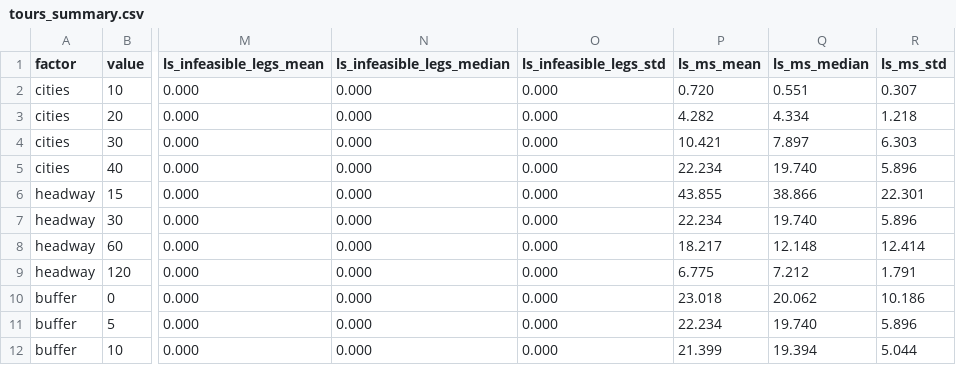
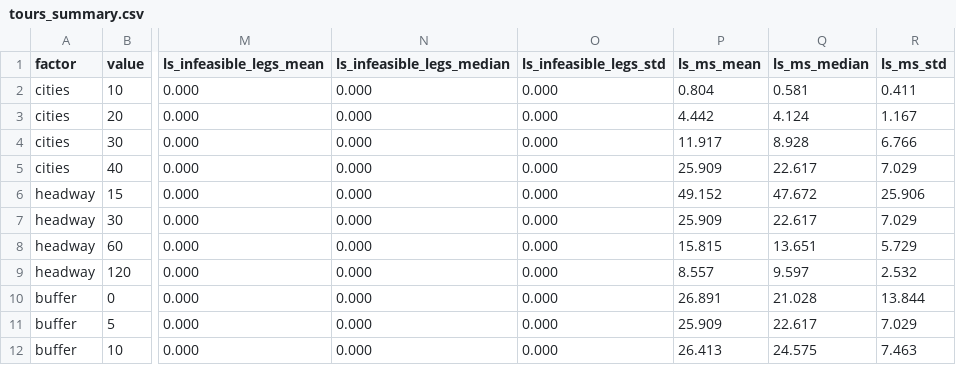
Before and after one commit to clouery/CS201-G3T2-DSA-Project, a CSV file: experiments/exp3_scalability/tours_summary.csv, drawn as a sheet; only a part is shown, gaps mark what is left out; the diff names each change by its address in the sheet, - before the commit and + after, or states it on an @@ line.

```diff
--- a/experiments/exp3_scalability/tours_summary.csv
+++ b/experiments/exp3_scalability/tours_summary.csv
-P2 (ls_ms_mean): 0.720
+P2 (ls_ms_mean): 0.804
-Q2 (ls_ms_median): 0.551
+Q2 (ls_ms_median): 0.581
-R2 (ls_ms_std): 0.307
+R2 (ls_ms_std): 0.411
-P3 (ls_ms_mean): 4.282
+P3 (ls_ms_mean): 4.442
-Q3 (ls_ms_median): 4.334
+Q3 (ls_ms_median): 4.124
-R3 (ls_ms_std): 1.218
+R3 (ls_ms_std): 1.167
-P4 (ls_ms_mean): 10.421
+P4 (ls_ms_mean): 11.917
-Q4 (ls_ms_median): 7.897
+Q4 (ls_ms_median): 8.928
-R4 (ls_ms_std): 6.303
+R4 (ls_ms_std): 6.766
-P5 (ls_ms_mean): 22.234
+P5 (ls_ms_mean): 25.909
-Q5 (ls_ms_median): 19.740
+Q5 (ls_ms_median): 22.617
-R5 (ls_ms_std): 5.896
+R5 (ls_ms_std): 7.029
-P6 (ls_ms_mean): 43.855
+P6 (ls_ms_mean): 49.152
-Q6 (ls_ms_median): 38.866
+Q6 (ls_ms_median): 47.672
-R6 (ls_ms_std): 22.301
+R6 (ls_ms_std): 25.906
-P7 (ls_ms_mean): 22.234
+P7 (ls_ms_mean): 25.909
-Q7 (ls_ms_median): 19.740
+Q7 (ls_ms_median): 22.617
-R7 (ls_ms_std): 5.896
+R7 (ls_ms_std): 7.029
-P8 (ls_ms_mean): 18.217
+P8 (ls_ms_mean): 15.815
-Q8 (ls_ms_median): 12.148
+Q8 (ls_ms_median): 13.651
-R8 (ls_ms_std): 12.414
+R8 (ls_ms_std): 5.729
-P9 (ls_ms_mean): 6.775
+P9 (ls_ms_mean): 8.557
-Q9 (ls_ms_median): 7.212
+Q9 (ls_ms_median): 9.597
-R9 (ls_ms_std): 1.791
+R9 (ls_ms_std): 2.532
-P10 (ls_ms_mean): 23.018
+P10 (ls_ms_mean): 26.891
-Q10 (ls_ms_median): 20.062
+Q10 (ls_ms_median): 21.028
-R10 (ls_ms_std): 10.186
+R10 (ls_ms_std): 13.844
-P11 (ls_ms_mean): 22.234
+P11 (ls_ms_mean): 25.909
-Q11 (ls_ms_median): 19.740
+Q11 (ls_ms_median): 22.617
-R11 (ls_ms_std): 5.896
+R11 (ls_ms_std): 7.029
-P12 (ls_ms_mean): 21.399
+P12 (ls_ms_mean): 26.413
-Q12 (ls_ms_median): 19.394
+Q12 (ls_ms_median): 24.575
-R12 (ls_ms_std): 5.044
+R12 (ls_ms_std): 7.463
```
Also changed, not shown: experiments/exp2_representations/results.csv, experiments/exp2_representations/summary.csv, 19 other files.
